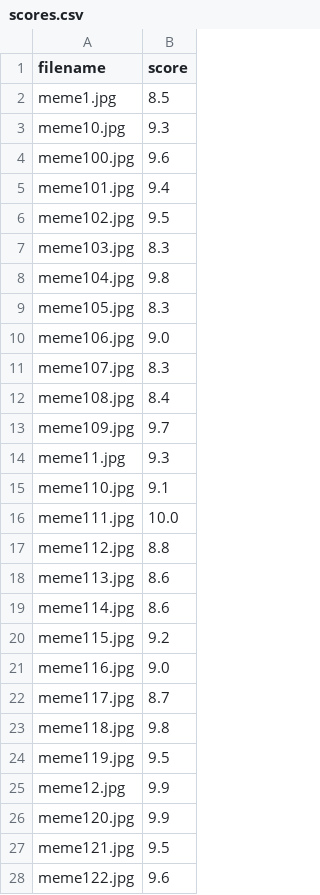
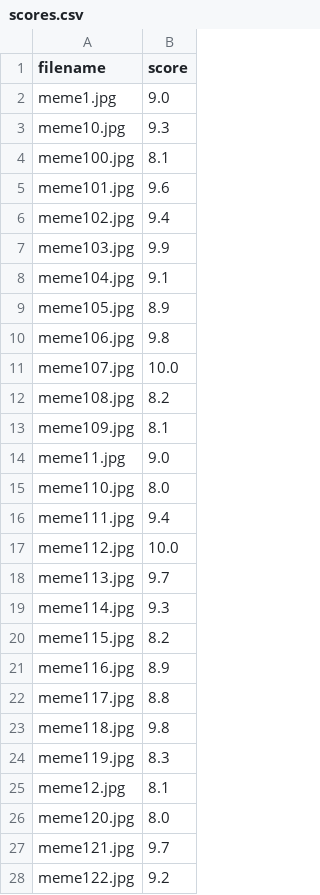
Before and after one commit to razabakr/MemeClassifier, a CSV file: ml_model/data/scores.csv, drawn as a sheet; only a part is shown; the diff covers the shown part only.

```diff
--- a/ml_model/data/scores.csv
+++ b/ml_model/data/scores.csv
@@ -1,28 +1,28 @@
 filename,score
-meme1.jpg,8.5
+meme1.jpg,9.0
 meme10.jpg,9.3
-meme100.jpg,9.6
-meme101.jpg,9.4
-meme102.jpg,9.5
-meme103.jpg,8.3
-meme104.jpg,9.8
-meme105.jpg,8.3
-meme106.jpg,9.0
-meme107.jpg,8.3
-meme108.jpg,8.4
-meme109.jpg,9.7
-meme11.jpg,9.3
-meme110.jpg,9.1
-meme111.jpg,10.0
-meme112.jpg,8.8
-meme113.jpg,8.6
-meme114.jpg,8.6
-meme115.jpg,9.2
-meme116.jpg,9.0
-meme117.jpg,8.7
+meme100.jpg,8.1
+meme101.jpg,9.6
+meme102.jpg,9.4
+meme103.jpg,9.9
+meme104.jpg,9.1
+meme105.jpg,8.9
+meme106.jpg,9.8
+meme107.jpg,10.0
+meme108.jpg,8.2
+meme109.jpg,8.1
+meme11.jpg,9.0
+meme110.jpg,8.0
+meme111.jpg,9.4
+meme112.jpg,10.0
+meme113.jpg,9.7
+meme114.jpg,9.3
+meme115.jpg,8.2
+meme116.jpg,8.9
+meme117.jpg,8.8
 meme118.jpg,9.8
-meme119.jpg,9.5
-meme12.jpg,9.9
-meme120.jpg,9.9
-meme121.jpg,9.5
-meme122.jpg,9.6
+meme119.jpg,8.3
+meme12.jpg,8.1
+meme120.jpg,8.0
+meme121.jpg,9.7
+meme122.jpg,9.2
```
Also changed, not shown: 163 edited cells elsewhere in this file, 3 other files.
